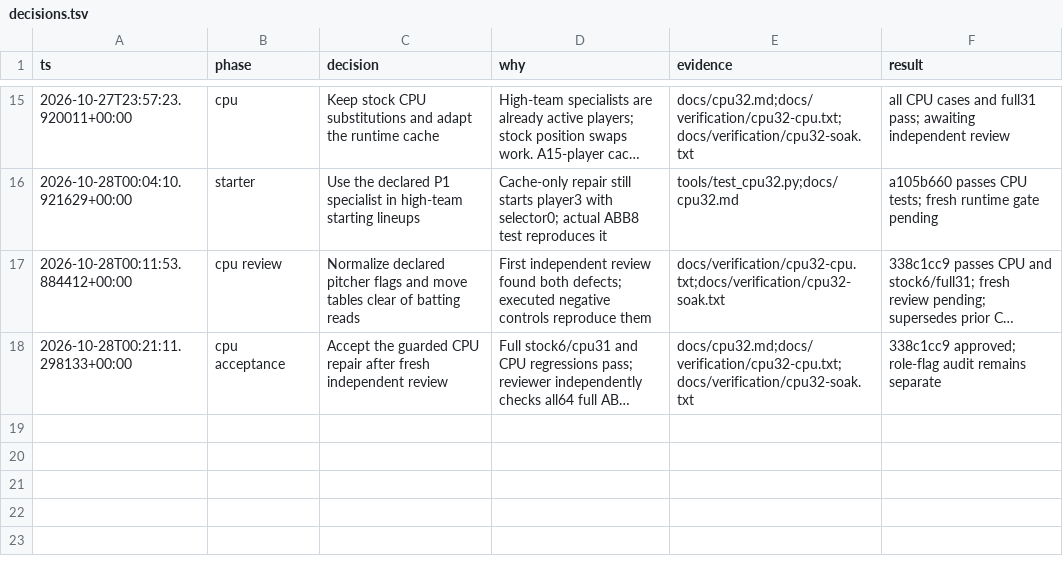
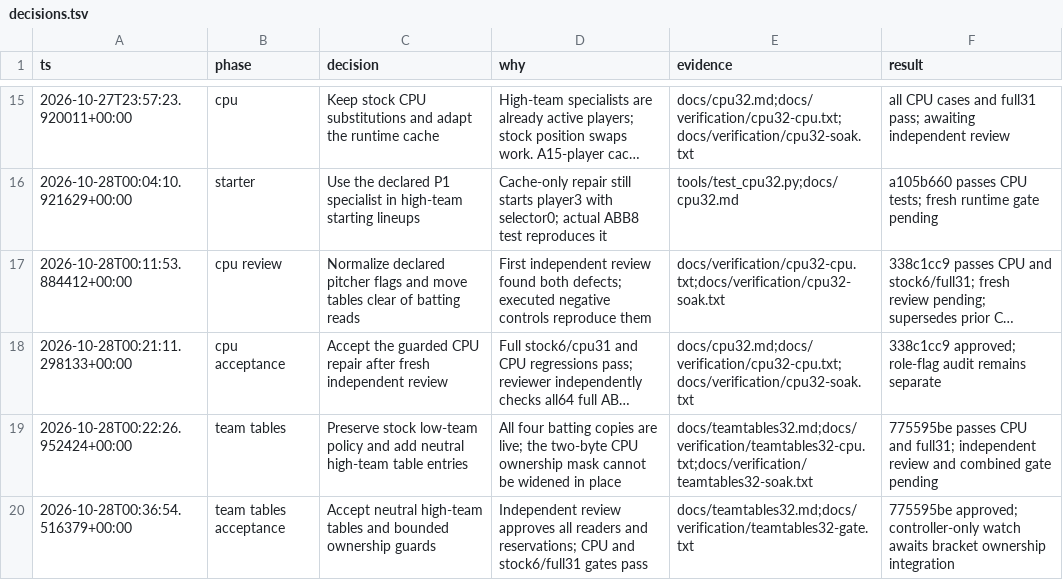
Before and after one commit to davefmurray/little-league, a TSV file: docs/decisions.tsv, drawn as a sheet; only a part is shown, gaps mark what is left out; long unchanged cells end in …; the diff names each change by its address in the sheet, - before the commit and + after, or states it on an @@ line.

Commit message:
Extend high-team bonuses, batting biases and CPU ownership guards

```diff
--- a/docs/decisions.tsv
+++ b/docs/decisions.tsv
+row 19: 2026-10-28T00:22:26.952424+00:00 | team tables | Preserve stock low-team policy and add neutral high-team table entries | All four batting copies are live; the two-byte CPU ownership mask cannot be widened in place | docs/teamtables32.md;docs/verification/teamtables32-cpu.txt;docs/verification/teamtables32-soak.txt | 775595be passes CPU and full31; independent review and combined gate pending
+row 20: 2026-10-28T00:36:54.516379+00:00 | team tables acceptance | Accept neutral high-team tables and bounded ownership guards | Independent review approves all readers and reservations; CPU and stock6/full31 gates pass | docs/teamtables32.md;docs/verification/teamtables32-gate.txt | 775595be approved; controller-only watch awaits bracket ownership integration
```
Also changed, not shown: 16 other files.
